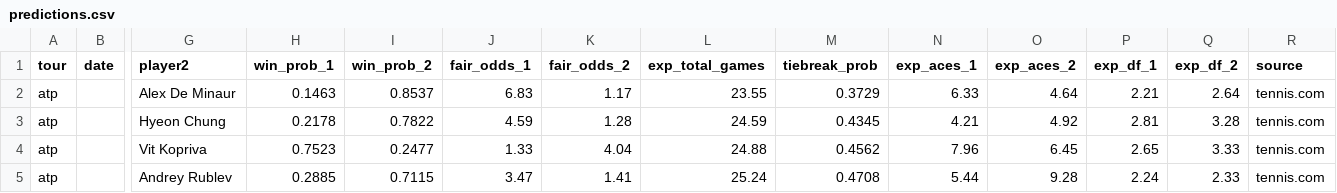
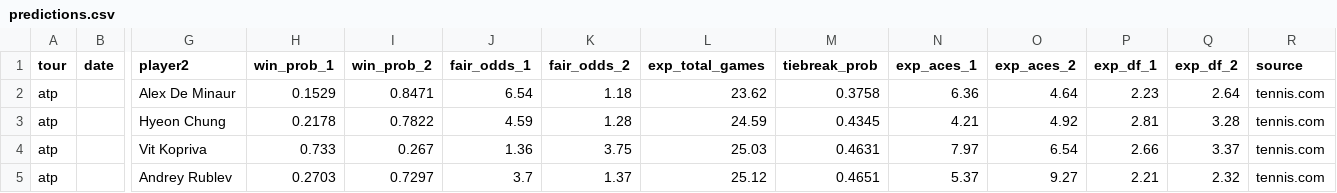
Before and after one commit to DanielTomaro13/Tennis-Modelling, a CSV file: reports/predictions.csv, drawn as a sheet; only a part is shown, gaps mark what is left out; the diff covers the shown part only; the diff names each change by its address in the sheet, - before the commit and + after, or states it on an @@ line.

```diff
--- a/reports/predictions.csv
+++ b/reports/predictions.csv
-H2 (win_prob_1): 0.1463
+H2 (win_prob_1): 0.1529
-I2 (win_prob_2): 0.8537
+I2 (win_prob_2): 0.8471
-J2 (fair_odds_1): 6.83
+J2 (fair_odds_1): 6.54
-K2 (fair_odds_2): 1.17
+K2 (fair_odds_2): 1.18
-L2 (exp_total_games): 23.55
+L2 (exp_total_games): 23.62
-M2 (tiebreak_prob): 0.3729
+M2 (tiebreak_prob): 0.3758
-N2 (exp_aces_1): 6.33
+N2 (exp_aces_1): 6.36
-P2 (exp_df_1): 2.21
+P2 (exp_df_1): 2.23
-H4 (win_prob_1): 0.7523
+H4 (win_prob_1): 0.733
-I4 (win_prob_2): 0.2477
+I4 (win_prob_2): 0.267
-J4 (fair_odds_1): 1.33
+J4 (fair_odds_1): 1.36
-K4 (fair_odds_2): 4.04
+K4 (fair_odds_2): 3.75
-L4 (exp_total_games): 24.88
+L4 (exp_total_games): 25.03
-M4 (tiebreak_prob): 0.4562
+M4 (tiebreak_prob): 0.4631
-N4 (exp_aces_1): 7.96
+N4 (exp_aces_1): 7.97
-O4 (exp_aces_2): 6.45
+O4 (exp_aces_2): 6.54
-P4 (exp_df_1): 2.65
+P4 (exp_df_1): 2.66
-Q4 (exp_df_2): 3.33
+Q4 (exp_df_2): 3.37
-H5 (win_prob_1): 0.2885
+H5 (win_prob_1): 0.2703
-I5 (win_prob_2): 0.7115
+I5 (win_prob_2): 0.7297
-J5 (fair_odds_1): 3.47
+J5 (fair_odds_1): 3.7
-K5 (fair_odds_2): 1.41
+K5 (fair_odds_2): 1.37
-L5 (exp_total_games): 25.24
+L5 (exp_total_games): 25.12
-M5 (tiebreak_prob): 0.4708
+M5 (tiebreak_prob): 0.4651
-N5 (exp_aces_1): 5.44
+N5 (exp_aces_1): 5.37
-O5 (exp_aces_2): 9.28
+O5 (exp_aces_2): 9.27
-P5 (exp_df_1): 2.24
+P5 (exp_df_1): 2.21
-Q5 (exp_df_2): 2.33
+Q5 (exp_df_2): 2.32
```
Also changed, not shown: 3 added rows, 4 removed rows and 46 edited cells elsewhere in this file, data/fixtures.csv, 11 other files.
